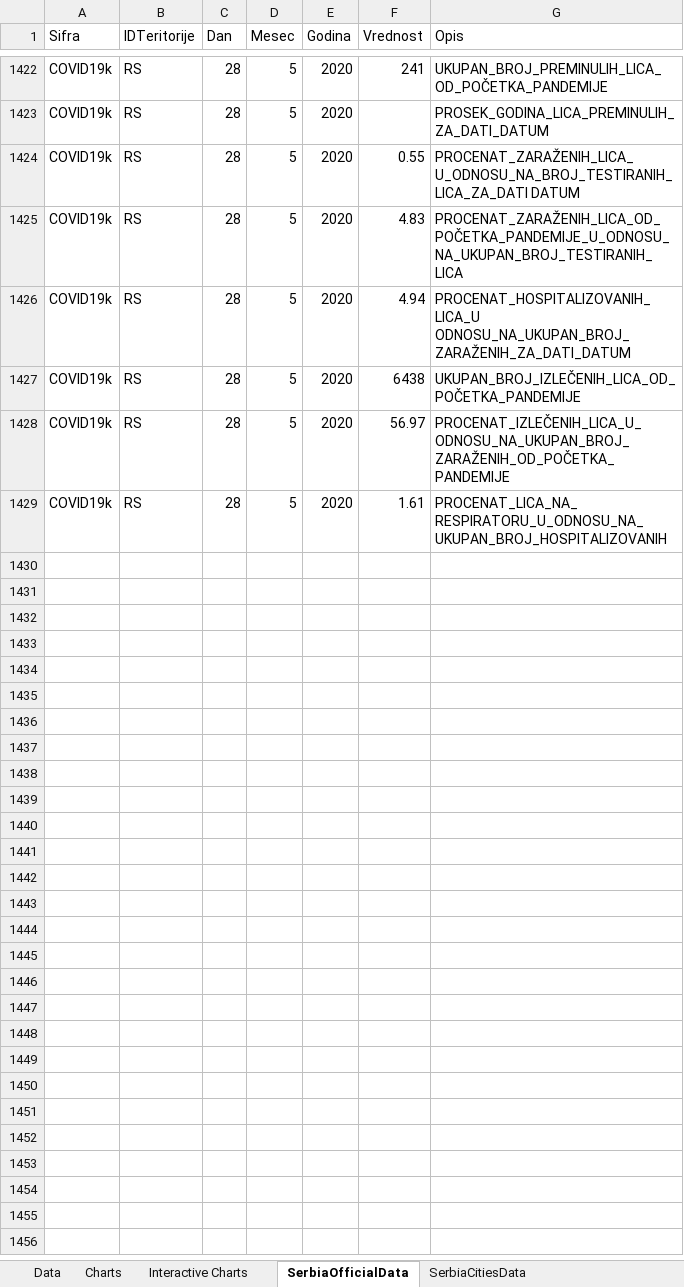
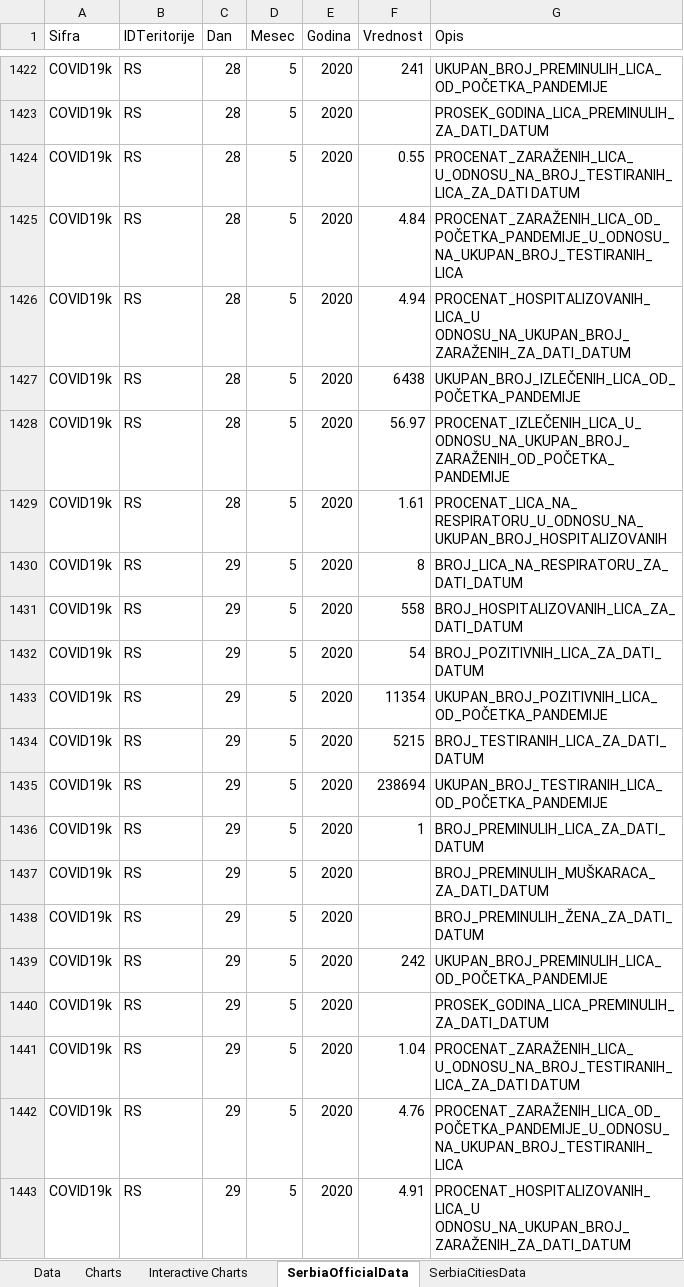
Before and after one commit to sasa-yovanovicc/covid-19, an Excel workbook: serbia covid19.xlsx, sheet SerbiaOfficialData, drawn as a sheet; only a part is shown, gaps mark what is left out; values as stored, in another font and other column widths than the file's, no borders; table styles not drawn; the diff covers the shown part only; the diff names each change by its address in the sheet, - before the commit and + after, or states it on an @@ line.

```diff
--- a/serbia covid19.xlsx (sheet SerbiaOfficialData)
+++ b/serbia covid19.xlsx (sheet SerbiaOfficialData)
-F1425 (Vrednost): 4.83
+F1425 (Vrednost): 4.84
+row 1430: COVID19k | RS | 29 | 5 | 2020 | 8 | BROJ_LICA_NA_RESPIRATORU_ZA_DATI_DATUM
+row 1431: COVID19k | RS | 29 | 5 | 2020 | 558 | BROJ_HOSPITALIZOVANIH_LICA_ZA_DATI_DATUM
+row 1432: COVID19k | RS | 29 | 5 | 2020 | 54 | BROJ_POZITIVNIH_LICA_ZA_DATI_DATUM
+row 1433: COVID19k | RS | 29 | 5 | 2020 | 11354 | UKUPAN_BROJ_POZITIVNIH_LICA_OD_POČETKA_PANDEMIJE
+row 1434: COVID19k | RS | 29 | 5 | 2020 | 5215 | BROJ_TESTIRANIH_LICA_ZA_DATI_DATUM
+row 1435: COVID19k | RS | 29 | 5 | 2020 | 238694 | UKUPAN_BROJ_TESTIRANIH_LICA_OD_POČETKA_PANDEMIJE
+row 1436: COVID19k | RS | 29 | 5 | 2020 | 1 | BROJ_PREMINULIH_LICA_ZA_DATI_DATUM
+row 1437: COVID19k | RS | 29 | 5 | 2020 |  | BROJ_PREMINULIH_MUŠKARACA_ZA_DATI_DATUM
+row 1438: COVID19k | RS | 29 | 5 | 2020 |  | BROJ_PREMINULIH_ŽENA_ZA_DATI_DATUM
+row 1439: COVID19k | RS | 29 | 5 | 2020 | 242 | UKUPAN_BROJ_PREMINULIH_LICA_OD_POČETKA_PANDEMIJE
+row 1440: COVID19k | RS | 29 | 5 | 2020 |  | PROSEK_GODINA_LICA_PREMINULIH_ZA_DATI_DATUM
+row 1441: COVID19k | RS | 29 | 5 | 2020 | 1.04 | PROCENAT_ZARAŽENIH_LICA_ U_ODNOSU_NA_BROJ_TESTIRANIH_LICA_ZA_DATI DATUM
+row 1442: COVID19k | RS | 29 | 5 | 2020 | 4.76 | PROCENAT_ZARAŽENIH_LICA_OD_POČETKA_PANDEMIJE_U_ODNOSU_NA_UKUPAN_BROJ_TESTIRANIH_LICA
+row 1443: COVID19k | RS | 29 | 5 | 2020 | 4.91 | PROCENAT_HOSPITALIZOVANIH_LICA_U ODNOSU_NA_UKUPAN_BROJ_ZARAŽENIH_ZA_DATI_DATUM
```
Also changed, not shown: 156 added rows and 6 edited cells elsewhere in this sheet, sheet SerbiaCitiesData, sheet Data, sheet Interactive Charts, sheet Distribution per age, formulas that keep their value, charts or pictures.
